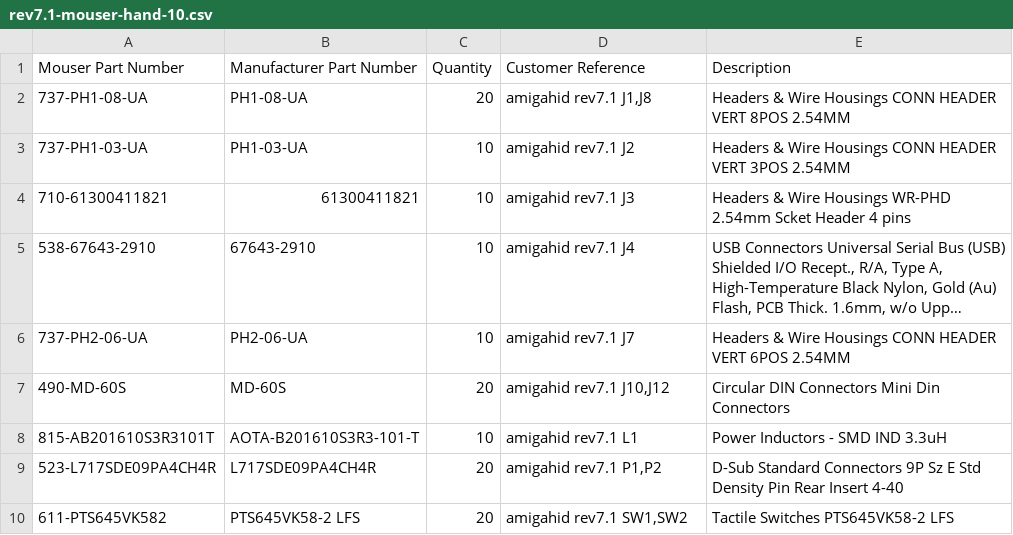
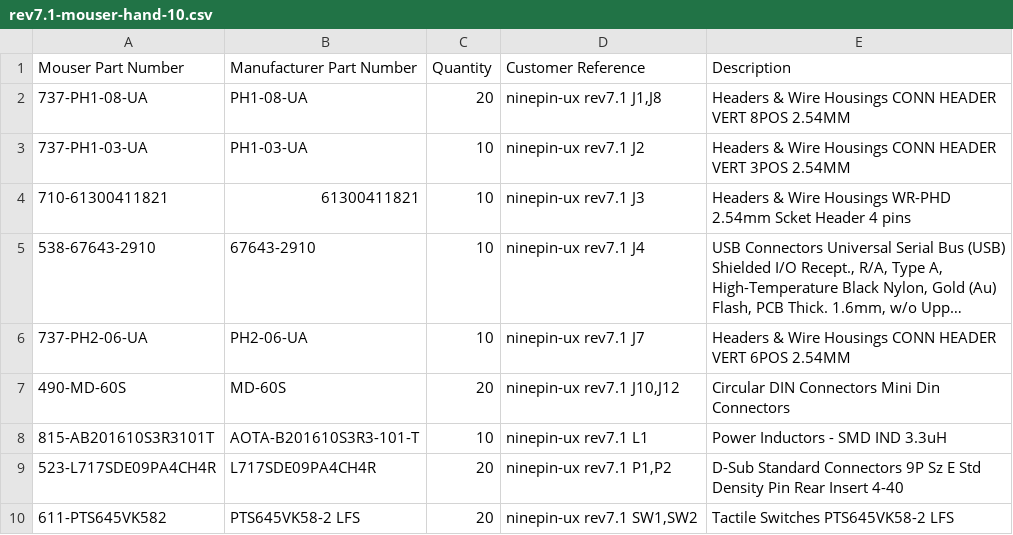
Before and after one commit to jusii/ninepin-ux, a CSV file: hardware/rev7.1/bom/rev7.1-mouser-hand-10.csv, drawn as a sheet; long unchanged cells end in …; the diff names each change by its address in the sheet, - before the commit and + after, or states it on an @@ line.

Commit message:
doc: Ninepin UX docs, licences
- README: what the board is, features, docs, repository layout, credits
- doc/user-guide.md (was rev7-guide.md): connecting per Amiga model,
  first install from Releases, modes, menu, pads, Bluetooth, Wi-Fi,
  network control, updates, console
- doc/board.md (was ux-rev7.md): connectors, power, encoder, OLED; rev7.1
- doc/build.md (was installation.md): firmware build from firmware/,
  options, ordering at JLCPCB, hand-fitted parts, the case
- doc/errata.md: rev7 and rev7.1 only
- doc/history.md: earlier boards, the tags holding them and the firmware
  targets that build for them; replaces ux-rev1.md, hardware.md and the
  upstream errata

LICENSE is the EPL-2.0 text (firmware, tools). hardware/LICENSE is
CERN-OHL-W-2.0 (boards, case).

hardware/rev7.1: README trimmed to the changes and the regenerate/check
commands (with the new fab check), bom/ibom.html generated for rev7.1,
the Mouser hand-fit BOM's customer reference now starts "ninepin-ux".

```diff
--- a/hardware/rev7.1/bom/rev7.1-mouser-hand-10.csv
+++ b/hardware/rev7.1/bom/rev7.1-mouser-hand-10.csv
-D2 (Customer Reference): amigahid rev7.1 J1,J8
+D2 (Customer Reference): ninepin-ux rev7.1 J1,J8
-D3 (Customer Reference): amigahid rev7.1 J2
+D3 (Customer Reference): ninepin-ux rev7.1 J2
-D4 (Customer Reference): amigahid rev7.1 J3
+D4 (Customer Reference): ninepin-ux rev7.1 J3
-D5 (Customer Reference): amigahid rev7.1 J4
+D5 (Customer Reference): ninepin-ux rev7.1 J4
-D6 (Customer Reference): amigahid rev7.1 J7
+D6 (Customer Reference): ninepin-ux rev7.1 J7
-D7 (Customer Reference): amigahid rev7.1 J10,J12
+D7 (Customer Reference): ninepin-ux rev7.1 J10,J12
-D8 (Customer Reference): amigahid rev7.1 L1
+D8 (Customer Reference): ninepin-ux rev7.1 L1
-D9 (Customer Reference): amigahid rev7.1 P1,P2
+D9 (Customer Reference): ninepin-ux rev7.1 P1,P2
-D10 (Customer Reference): amigahid rev7.1 SW1,SW2
+D10 (Customer Reference): ninepin-ux rev7.1 SW1,SW2
```
Also changed, not shown: 17 other files.
